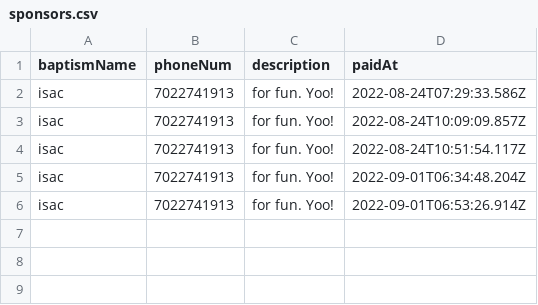
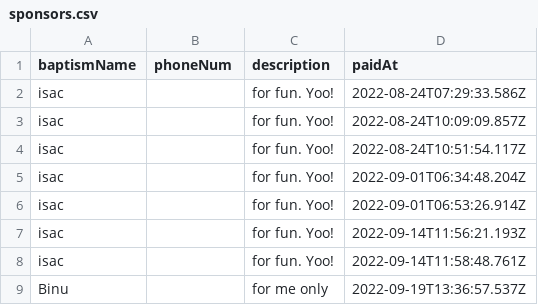
Before and after one commit to isacvk/cspace, a CSV file: public/sponsors.csv, drawn as a sheet.

```diff
--- a/public/sponsors.csv
+++ b/public/sponsors.csv
@@ -1,6 +1,9 @@
 "baptismName","phoneNum","description","paidAt"
-"isac",7022741913,"for fun. Yoo!","2022-08-24T07:29:33.586Z"
-"isac",7022741913,"for fun. Yoo!","2022-08-24T10:09:09.857Z"
-"isac",7022741913,"for fun. Yoo!","2022-08-24T10:51:54.117Z"
-"isac",7022741913,"for fun. Yoo!","2022-09-01T06:34:48.204Z"
-"isac",7022741913,"for fun. Yoo!","2022-09-01T06:53:26.914Z"
+"isac",,"for fun. Yoo!","2022-08-24T07:29:33.586Z"
+"isac",,"for fun. Yoo!","2022-08-24T10:09:09.857Z"
+"isac",,"for fun. Yoo!","2022-08-24T10:51:54.117Z"
+"isac",,"for fun. Yoo!","2022-09-01T06:34:48.204Z"
+"isac",,"for fun. Yoo!","2022-09-01T06:53:26.914Z"
+"isac",,"for fun. Yoo!","2022-09-14T11:56:21.193Z"
+"isac",,"for fun. Yoo!","2022-09-14T11:58:48.761Z"
+"Binu",,"for me only","2022-09-19T13:36:57.537Z"
```
Also changed, not shown: 3 other files.
